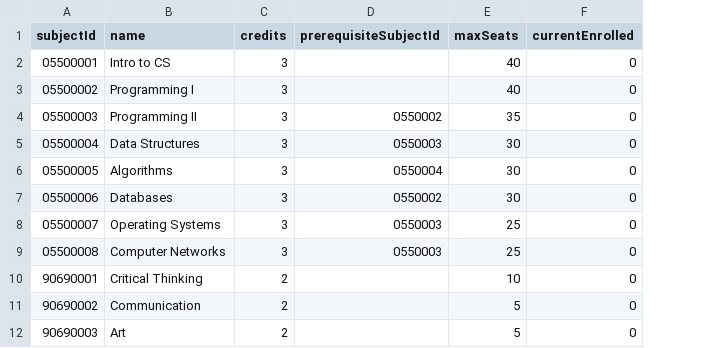
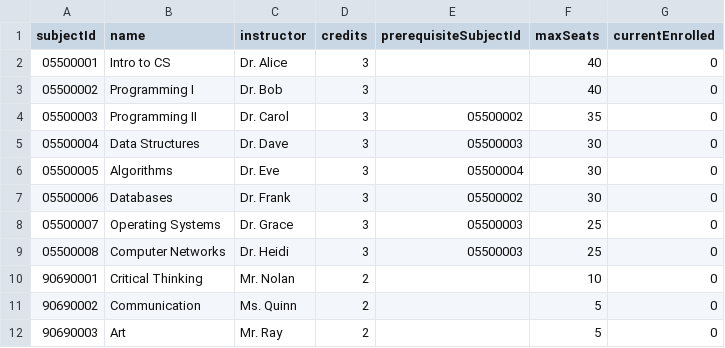
Before and after one commit to nithikornz/MVC-Nithikorn-Chularachasilp, a CSV file: data/subjects.csv, drawn as a sheet; addresses are those after the commit; the diff names each change by its address in the sheet, - before the commit and + after, or states it on an @@ line.

```diff
--- a/data/subjects.csv
+++ b/data/subjects.csv
+column C (instructor), rows 2-12: Dr. Alice | Dr. Bob | Dr. Carol | Dr. Dave | Dr. Eve | Dr. Frank | Dr. Grace | Dr. Heidi | Mr. Nolan | Ms. Quinn | Mr. Ray
-E4 (prerequisiteSubjectId): 0550002
+E4 (prerequisiteSubjectId): 05500002
-E5 (prerequisiteSubjectId): 0550003
+E5 (prerequisiteSubjectId): 05500003
-E6 (prerequisiteSubjectId): 0550004
+E6 (prerequisiteSubjectId): 05500004
-E7 (prerequisiteSubjectId): 0550002
+E7 (prerequisiteSubjectId): 05500002
-E8:E9 (prerequisiteSubjectId): 0550003
+E8:E9 (prerequisiteSubjectId): 05500003
```
Also changed, not shown: data/students.csv, 4 other files.
